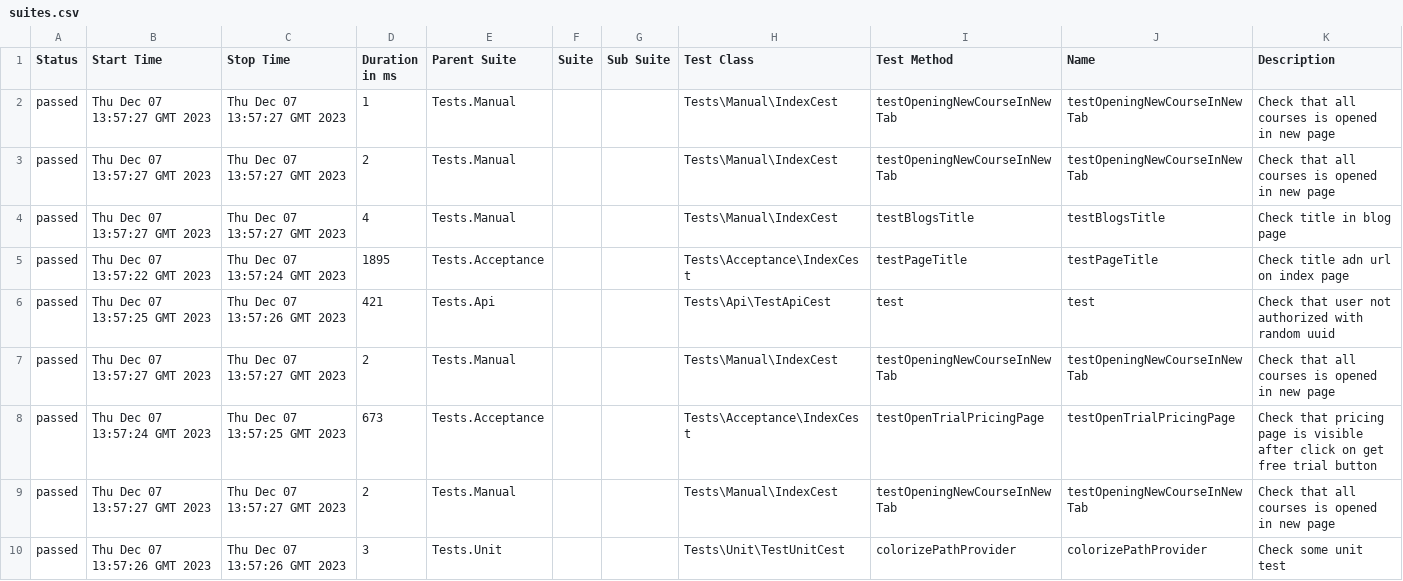
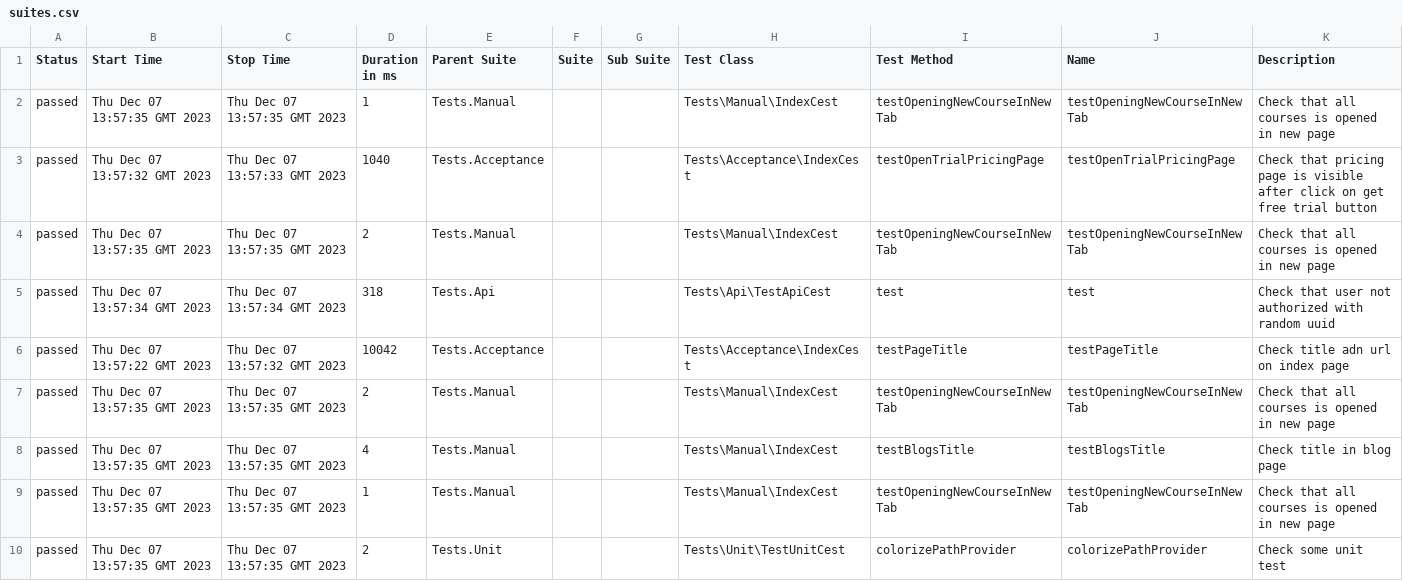
Before and after one commit to zyab1ik/allure-codecept-starter, a CSV file: 28/data/suites.csv, drawn as a sheet.

```diff
--- a/28/data/suites.csv
+++ b/28/data/suites.csv
@@ -1,10 +1,10 @@
 "Status","Start Time","Stop Time","Duration in ms","Parent Suite","Suite","Sub Suite","Test Class","Test Method","Name","Description"
-"passed","Thu Dec 07 13:57:27 GMT 2023","Thu Dec 07 13:57:27 GMT 2023","1","Tests.Manual","","","Tests\Manual\IndexCest","testOpeningNewCourseInNewTab","testOpeningNewCourseInNewTab","Check that all courses is opened in new page"
-"passed","Thu Dec 07 13:57:27 GMT 2023","Thu Dec 07 13:57:27 GMT 2023","2","Tests.Manual","","","Tests\Manual\IndexCest","testOpeningNewCourseInNewTab","testOpeningNewCourseInNewTab","Check that all courses is opened in new page"
-"passed","Thu Dec 07 13:57:27 GMT 2023","Thu Dec 07 13:57:27 GMT 2023","4","Tests.Manual","","","Tests\Manual\IndexCest","testBlogsTitle","testBlogsTitle","Check title in blog page"
-"passed","Thu Dec 07 13:57:22 GMT 2023","Thu Dec 07 13:57:24 GMT 2023","1895","Tests.Acceptance","","","Tests\Acceptance\IndexCest","testPageTitle","testPageTitle","Check title adn url on index page"
-"passed","Thu Dec 07 13:57:25 GMT 2023","Thu Dec 07 13:57:26 GMT 2023","421","Tests.Api","","","Tests\Api\TestApiCest","test","test","Check that user not authorized with random uuid"
-"passed","Thu Dec 07 13:57:27 GMT 2023","Thu Dec 07 13:57:27 GMT 2023","2","Tests.Manual","","","Tests\Manual\IndexCest","testOpeningNewCourseInNewTab","testOpeningNewCourseInNewTab","Check that all courses is opened in new page"
-"passed","Thu Dec 07 13:57:24 GMT 2023","Thu Dec 07 13:57:25 GMT 2023","673","Tests.Acceptance","","","Tests\Acceptance\IndexCest","testOpenTrialPricingPage","testOpenTrialPricingPage","Check that pricing page is visible after click on get free trial button"
-"passed","Thu Dec 07 13:57:27 GMT 2023","Thu Dec 07 13:57:27 GMT 2023","2","Tests.Manual","","","Tests\Manual\IndexCest","testOpeningNewCourseInNewTab","testOpeningNewCourseInNewTab","Check that all courses is opened in new page"
-"passed","Thu Dec 07 13:57:26 GMT 2023","Thu Dec 07 13:57:26 GMT 2023","3","Tests.Unit","","","Tests\Unit\TestUnitCest","colorizePathProvider","colorizePathProvider","Check some unit test"
+"passed","Thu Dec 07 13:57:35 GMT 2023","Thu Dec 07 13:57:35 GMT 2023","1","Tests.Manual","","","Tests\Manual\IndexCest","testOpeningNewCourseInNewTab","testOpeningNewCourseInNewTab","Check that all courses is opened in new page"
+"passed","Thu Dec 07 13:57:32 GMT 2023","Thu Dec 07 13:57:33 GMT 2023","1040","Tests.Acceptance","","","Tests\Acceptance\IndexCest","testOpenTrialPricingPage","testOpenTrialPricingPage","Check that pricing page is visible after click on get free trial button"
+"passed","Thu Dec 07 13:57:35 GMT 2023","Thu Dec 07 13:57:35 GMT 2023","2","Tests.Manual","","","Tests\Manual\IndexCest","testOpeningNewCourseInNewTab","testOpeningNewCourseInNewTab","Check that all courses is opened in new page"
+"passed","Thu Dec 07 13:57:34 GMT 2023","Thu Dec 07 13:57:34 GMT 2023","318","Tests.Api","","","Tests\Api\TestApiCest","test","test","Check that user not authorized with random uuid"
+"passed","Thu Dec 07 13:57:22 GMT 2023","Thu Dec 07 13:57:32 GMT 2023","10042","Tests.Acceptance","","","Tests\Acceptance\IndexCest","testPageTitle","testPageTitle","Check title adn url on index page"
+"passed","Thu Dec 07 13:57:35 GMT 2023","Thu Dec 07 13:57:35 GMT 2023","2","Tests.Manual","","","Tests\Manual\IndexCest","testOpeningNewCourseInNewTab","testOpeningNewCourseInNewTab","Check that all courses is opened in new page"
+"passed","Thu Dec 07 13:57:35 GMT 2023","Thu Dec 07 13:57:35 GMT 2023","4","Tests.Manual","","","Tests\Manual\IndexCest","testBlogsTitle","testBlogsTitle","Check title in blog page"
+"passed","Thu Dec 07 13:57:35 GMT 2023","Thu Dec 07 13:57:35 GMT 2023","1","Tests.Manual","","","Tests\Manual\IndexCest","testOpeningNewCourseInNewTab","testOpeningNewCourseInNewTab","Check that all courses is opened in new page"
+"passed","Thu Dec 07 13:57:35 GMT 2023","Thu Dec 07 13:57:35 GMT 2023","2","Tests.Unit","","","Tests\Unit\TestUnitCest","colorizePathProvider","colorizePathProvider","Check some unit test"
```
Also changed, not shown: 34 other files.
